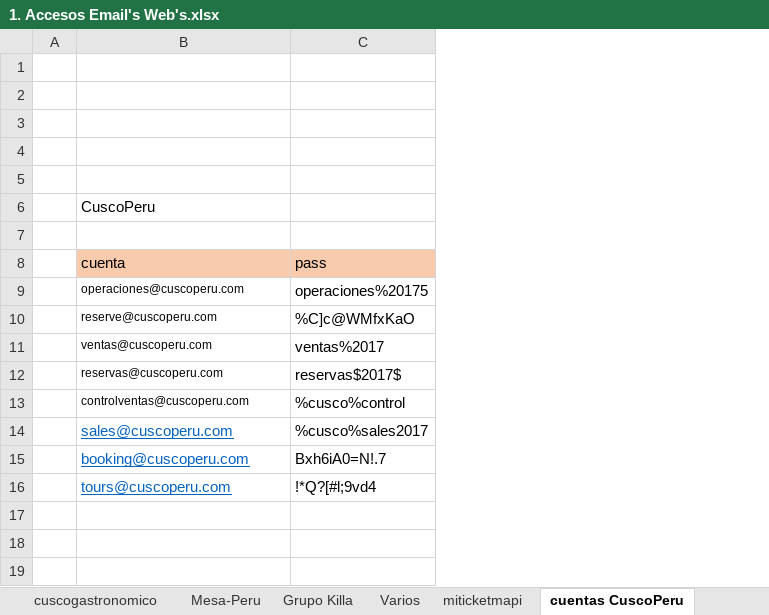
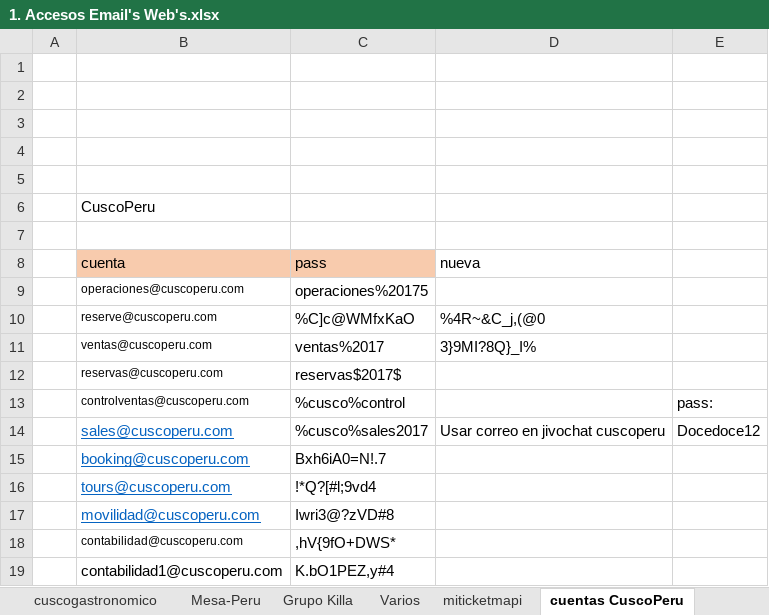
Before and after one commit to itsperuseodesarrollo/Coprywriting, an Excel workbook: 1. Accesos Email's Web's.xlsx, sheet cuentas CuscoPeru, drawn as a sheet; values as stored, in another font and other column widths than the file's, no borders; the diff names each change by its address in the sheet, - before the commit and + after, or states it on an @@ line.

```diff
--- a/1. Accesos Email's Web's.xlsx (sheet cuentas CuscoPeru)
+++ b/1. Accesos Email's Web's.xlsx (sheet cuentas CuscoPeru)
+column D (nueva), rows 10-14: %4R~&C_j,(@0 | 3}9MI?8Q}_I% |  |  | Usar correo en jivochat cuscoperu
+column E, rows 13-14: pass: | Docedoce12
+row 17:  | movilidad@cuscoperu.com | Iwri3@?zVD#8
+row 18:  | contabilidad@cuscoperu.com | ,hV{9fO+DWS*
+row 19:  | contabilidad1@cuscoperu.com | K.bO1PEZ,y#4
```
Also changed, not shown: sheet Varios, 0. Accesos Web's.xlsx, 2. Accesos HOSTING - DOMINIO - INDEPENDIENTES.xlsx, 7 other files.
